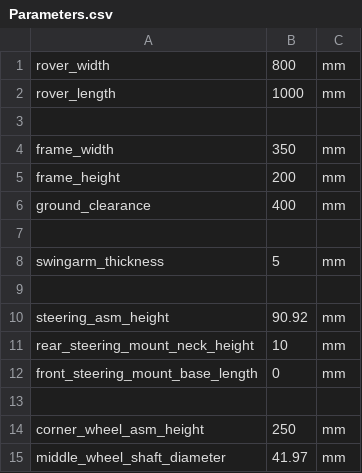
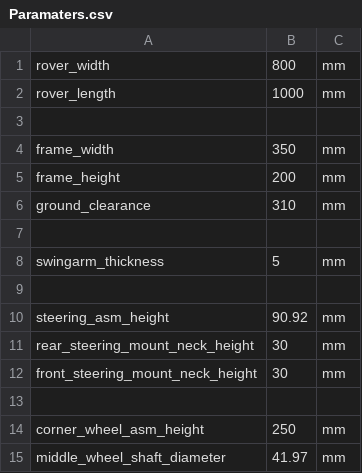
Before and after one commit to yayosaleh/capstone-automation, a CSV file: Paramaters.csv (was Parameters.csv), drawn as a sheet; only a part is shown.

```diff
--- a/Parameters.csv
+++ b/Paramaters.csv
@@ -5,3 +5,3 @@ frame_width,350,mm
 frame_height,200,mm
-ground_clearance,400,mm
+ground_clearance,310,mm
 ,,
@@ -10,4 +10,4 @@ swingarm_thickness,5,mm
 steering_asm_height,90.92,mm
-rear_steering_mount_neck_height,10,mm
-front_steering_mount_base_length,0,mm
+rear_steering_mount_neck_height,30,mm
+front_steering_mount_neck_height,30,mm
 ,,
```
Also changed, not shown: 1 other file.
